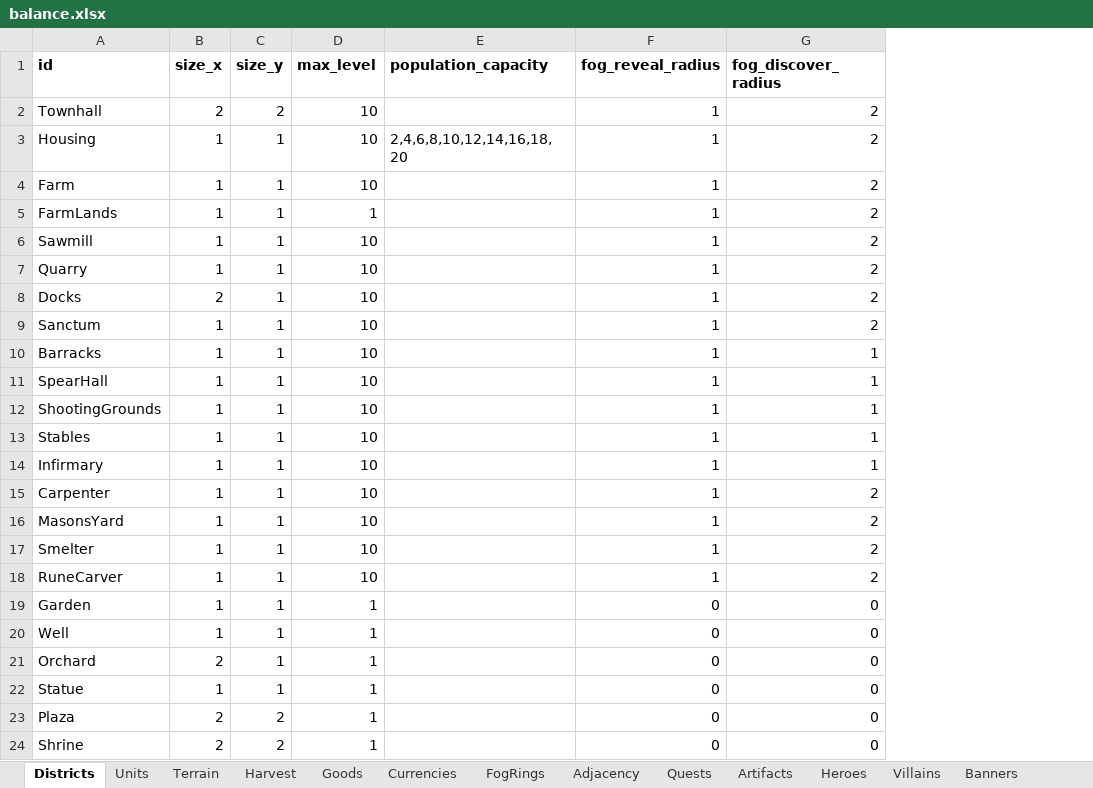
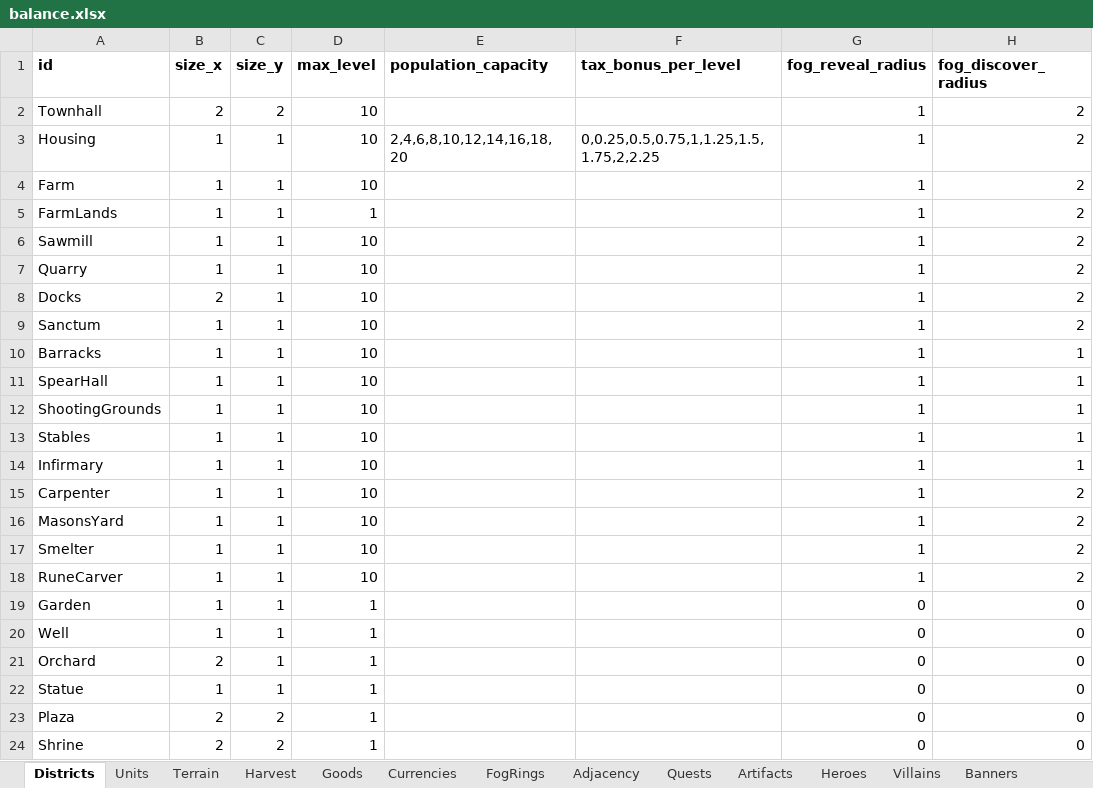
Before and after one commit to LadisCodi/kingdom, an Excel workbook: balance/balance.xlsx, sheet Districts, drawn as a sheet; only a part is shown; values as stored, in another font and other column widths than the file's, no borders; the diff names each change by its address in the sheet, - before the commit and + after, or states it on an @@ line.

```diff
--- a/balance/balance.xlsx (sheet Districts)
+++ b/balance/balance.xlsx (sheet Districts)
+column F (tax_bonus_per_level), row 3: 0,0.25,0.5,0.75,1,1.25,1.5,1.75,2,2.25
```
Also changed, not shown: 11 other files.
